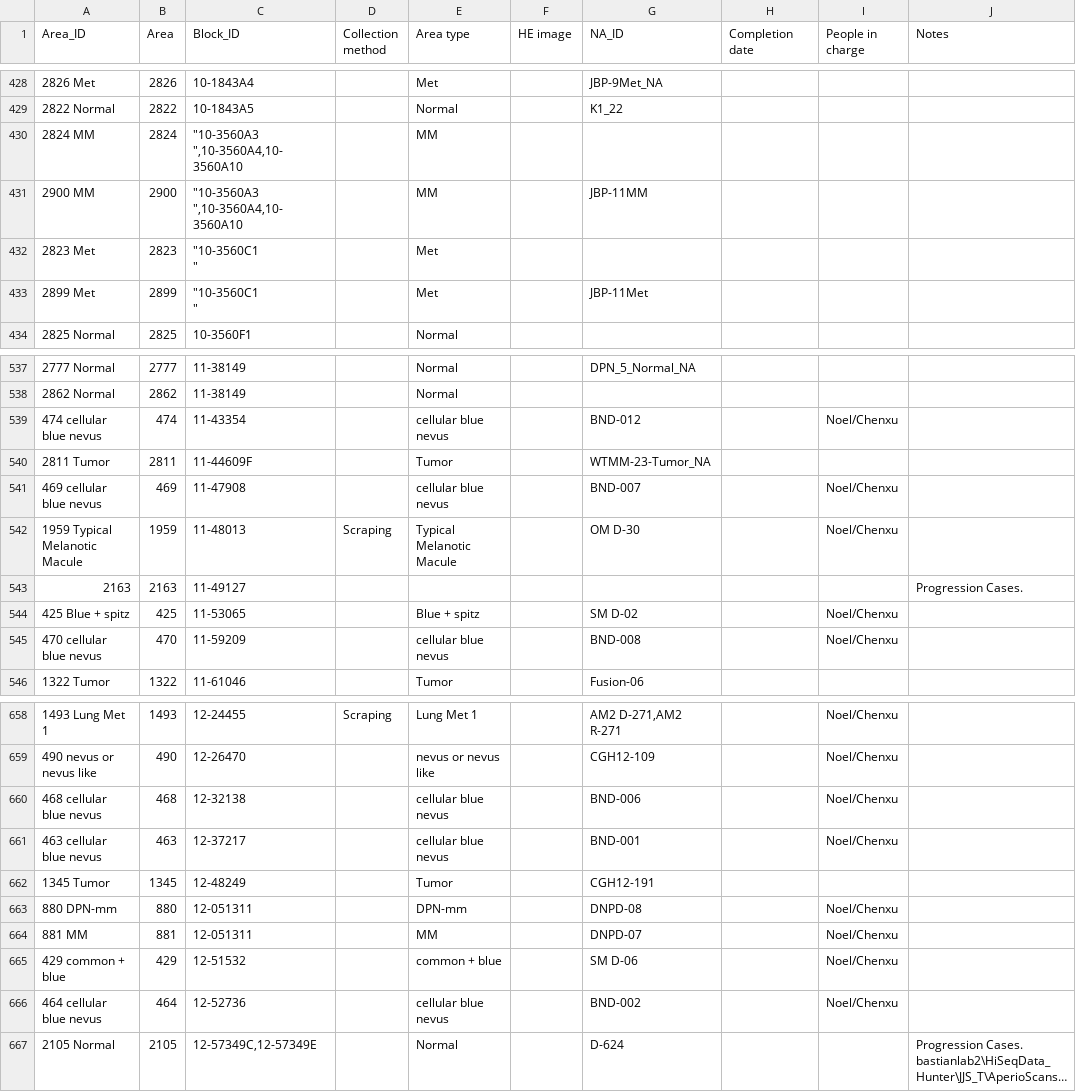
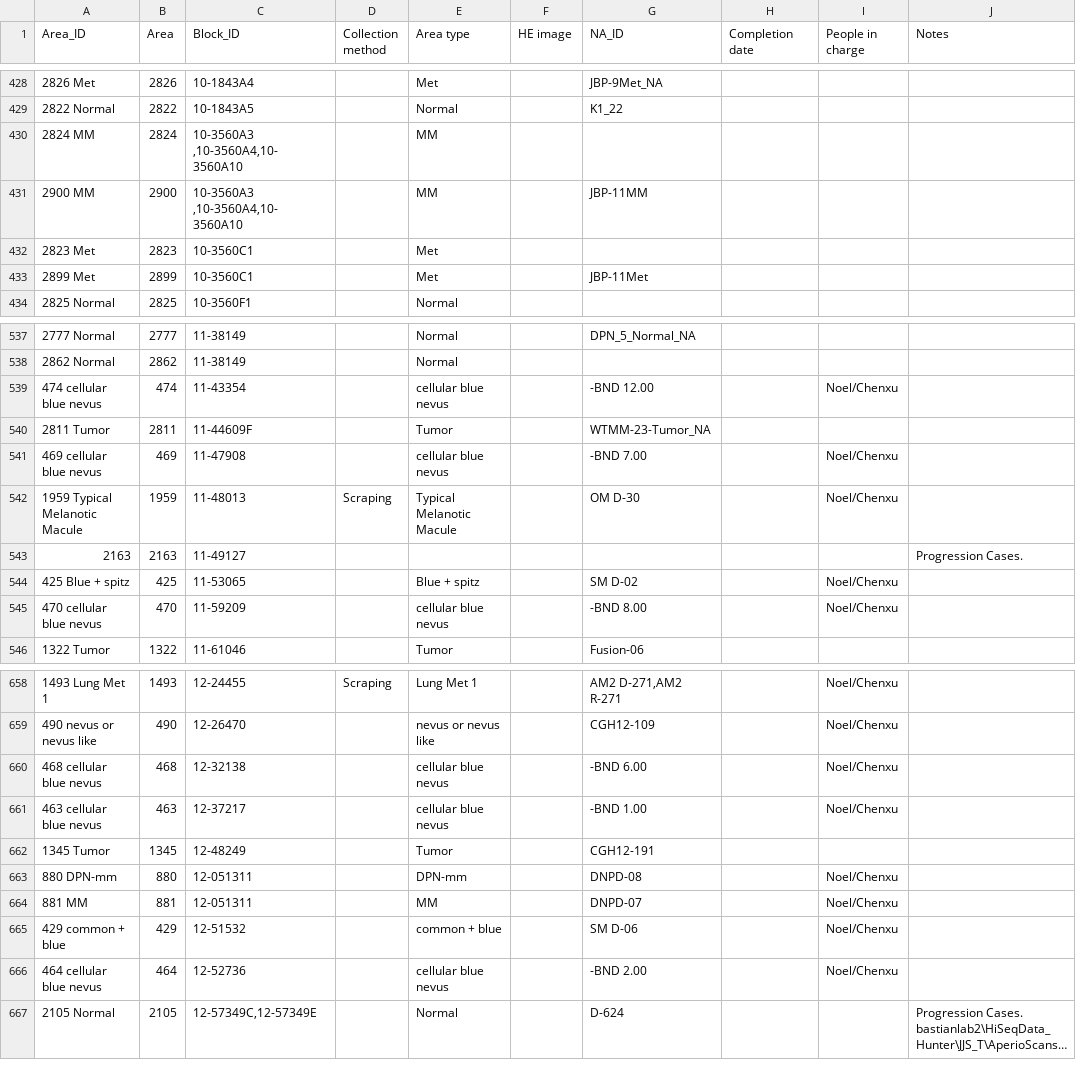
Before and after one commit to bastianbc/BastianLab, a CSV file: uploads/Areas-Grid view (2).csv, drawn as a sheet; only a part is shown, gaps mark what is left out; long unchanged cells end in …; ↵ is a line break in a cell; the diff covers the shown part only; the diff names each change by its address in the sheet, - before the commit and + after, or states it on an @@ line.

Commit message:
working on nucleic acids

```diff
--- a/uploads/Areas-Grid view (2).csv
+++ b/uploads/Areas-Grid view (2).csv
-C430:C431 (Block_ID): "10-3560A3 ↵ ",10-3560A4,10-3560A10
+C430:C431 (Block_ID): 10-3560A3 ↵ ,10-3560A4,10-3560A10
-C432:C433 (Block_ID): "10-3560C1 ↵ "
+C432:C433 (Block_ID): 10-3560C1
-G539 (NA_ID): BND-012
+G539 (NA_ID): -BND 12.00
-G541 (NA_ID): BND-007
+G541 (NA_ID): -BND 7.00
-G545 (NA_ID): BND-008
+G545 (NA_ID): -BND 8.00
-G660 (NA_ID): BND-006
+G660 (NA_ID): -BND 6.00
-G661 (NA_ID): BND-001
+G661 (NA_ID): -BND 1.00
-G666 (NA_ID): BND-002
+G666 (NA_ID): -BND 2.00
```
Also changed, not shown: 12 edited cells elsewhere in this file.
